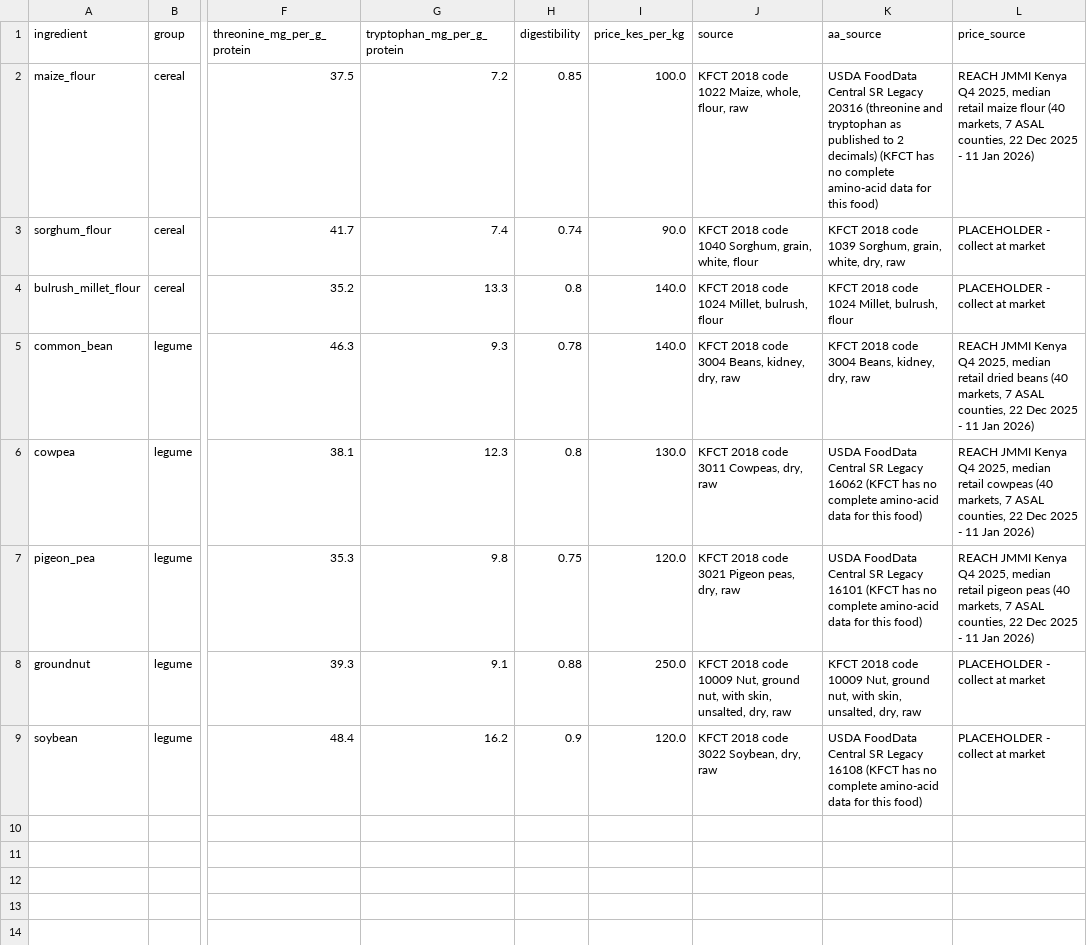
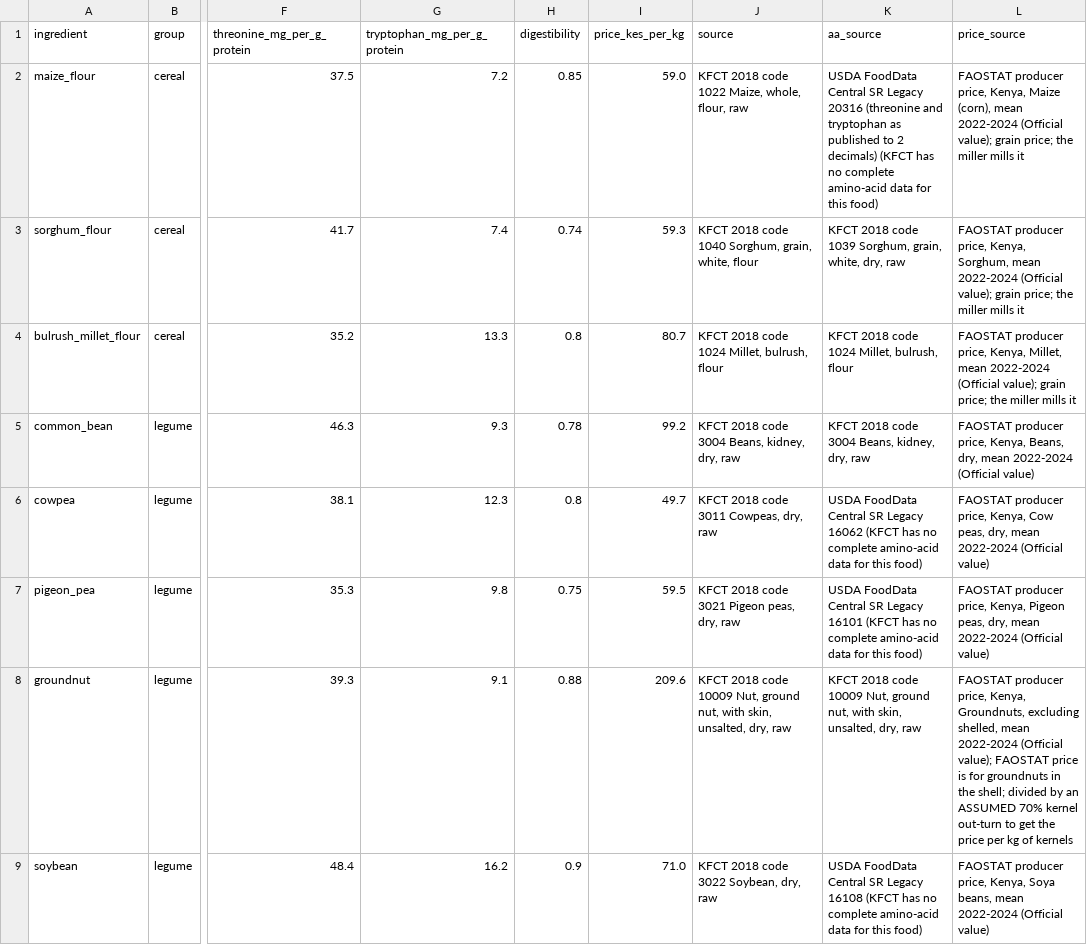
Before and after one commit to Jackton-otieno/HarkForFork, a CSV file: data/ingredients.csv, drawn as a sheet; only a part is shown, gaps mark what is left out; the diff names each change by its address in the sheet, - before the commit and + after, or states it on an @@ line.

Commit message:
FAOSTAT producer prices, max legume share

```diff
--- a/data/ingredients.csv
+++ b/data/ingredients.csv
-I2 (price_kes_per_kg): 100.0
+I2 (price_kes_per_kg): 59.0
-L2 (price_source): REACH JMMI Kenya Q4 2025, median retail maize flour (40 markets, 7 ASAL counties, 22 Dec 2025 - 11 Jan 2026)
+L2 (price_source): FAOSTAT producer price, Kenya, Maize (corn), mean 2022-2024 (Official value); grain price; the miller mills it
-I3 (price_kes_per_kg): 90.0
+I3 (price_kes_per_kg): 59.3
-L3 (price_source): PLACEHOLDER - collect at market
+L3 (price_source): FAOSTAT producer price, Kenya, Sorghum, mean 2022-2024 (Official value); grain price; the miller mills it
-I4 (price_kes_per_kg): 140.0
+I4 (price_kes_per_kg): 80.7
-L4 (price_source): PLACEHOLDER - collect at market
+L4 (price_source): FAOSTAT producer price, Kenya, Millet, mean 2022-2024 (Official value); grain price; the miller mills it
-I5 (price_kes_per_kg): 140.0
+I5 (price_kes_per_kg): 99.2
-L5 (price_source): REACH JMMI Kenya Q4 2025, median retail dried beans (40 markets, 7 ASAL counties, 22 Dec 2025 - 11 Jan 2026)
+L5 (price_source): FAOSTAT producer price, Kenya, Beans, dry, mean 2022-2024 (Official value)
-I6 (price_kes_per_kg): 130.0
+I6 (price_kes_per_kg): 49.7
-L6 (price_source): REACH JMMI Kenya Q4 2025, median retail cowpeas (40 markets, 7 ASAL counties, 22 Dec 2025 - 11 Jan 2026)
+L6 (price_source): FAOSTAT producer price, Kenya, Cow peas, dry, mean 2022-2024 (Official value)
-I7 (price_kes_per_kg): 120.0
+I7 (price_kes_per_kg): 59.5
-L7 (price_source): REACH JMMI Kenya Q4 2025, median retail pigeon peas (40 markets, 7 ASAL counties, 22 Dec 2025 - 11 Jan 2026)
+L7 (price_source): FAOSTAT producer price, Kenya, Pigeon peas, dry, mean 2022-2024 (Official value)
-I8 (price_kes_per_kg): 250.0
+I8 (price_kes_per_kg): 209.6
-L8 (price_source): PLACEHOLDER - collect at market
+L8 (price_source): FAOSTAT producer price, Kenya, Groundnuts, excluding shelled, mean 2022-2024 (Official value); FAOSTAT price is for groundnuts in the shell; divided by an ASSUMED 70% kernel out-turn to get the price per kg of kernels
-I9 (price_kes_per_kg): 120.0
+I9 (price_kes_per_kg): 71.0
-L9 (price_source): PLACEHOLDER - collect at market
+L9 (price_source): FAOSTAT producer price, Kenya, Soya beans, mean 2022-2024 (Official value)
```
Also changed, not shown: 10 other files.
